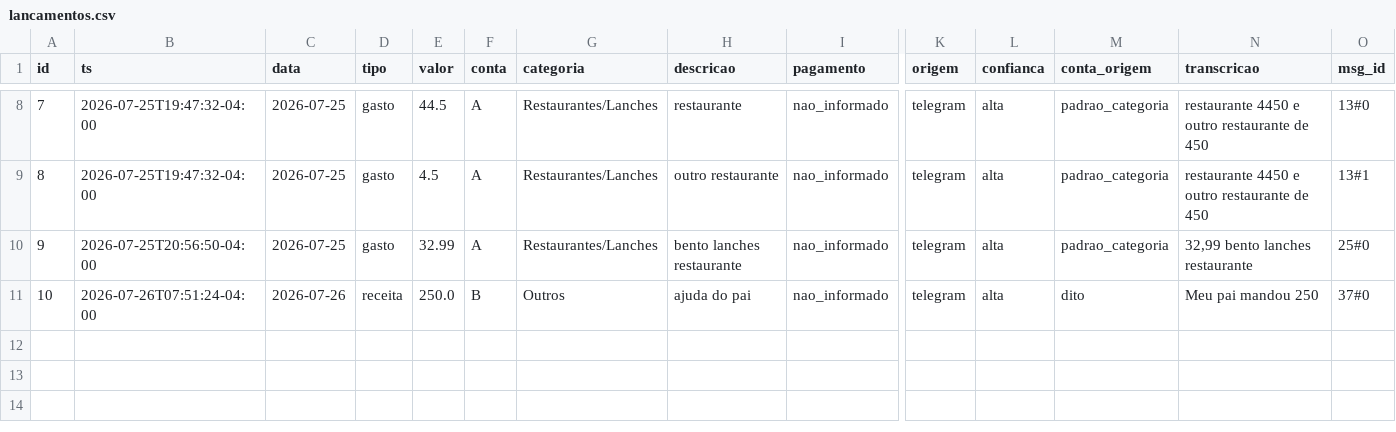
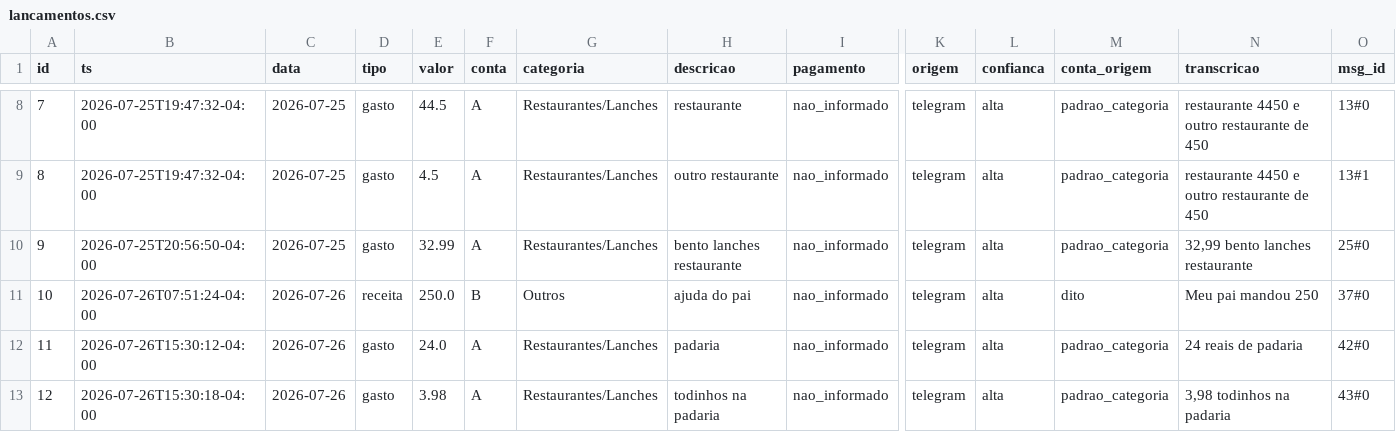
Before and after one commit to igormichalski/financas, a CSV file: lancamentos.csv, drawn as a sheet; only a part is shown, gaps mark what is left out; rows hold the shown columns only; the diff names each change by its address in the sheet, - before the commit and + after, or states it on an @@ line.

```diff
--- a/lancamentos.csv
+++ b/lancamentos.csv
+row 12: 11 | 2026-07-26T15:30:12-04:00 | 2026-07-26 | gasto | 24.0 | A | Restaurantes/Lanches | padaria | nao_informado | telegram | alta | padrao_categoria | 24 reais de padaria | 42#0
+row 13: 12 | 2026-07-26T15:30:18-04:00 | 2026-07-26 | gasto | 3.98 | A | Restaurantes/Lanches | todinhos na padaria | nao_informado | telegram | alta | padrao_categoria | 3,98 todinhos na padaria | 43#0
```
Also changed, not shown: 2 other files.
